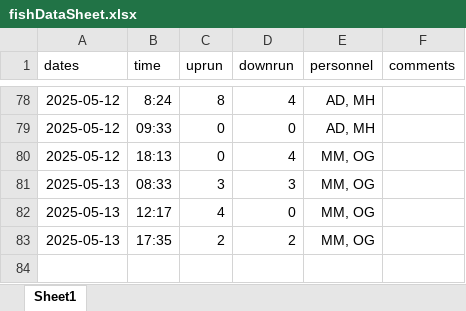
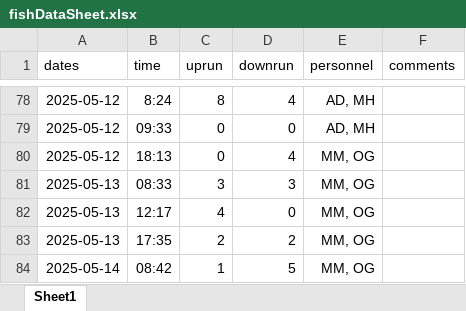
Before and after one commit to SummitLakeNRD/widgetUpdate, an Excel workbook: fishDataSheet.xlsx, sheet Sheet1, drawn as a sheet; only a part is shown, gaps mark what is left out; values as stored, in another font and other column widths than the file's, no borders; the diff names each change by its address in the sheet, - before the commit and + after, or states it on an @@ line.

```diff
--- a/fishDataSheet.xlsx (sheet Sheet1)
+++ b/fishDataSheet.xlsx (sheet Sheet1)
+row 84: 2025-05-14 | 08:42 | 1 | 5 | MM, OG
```
Also changed, not shown: 2 other files.
